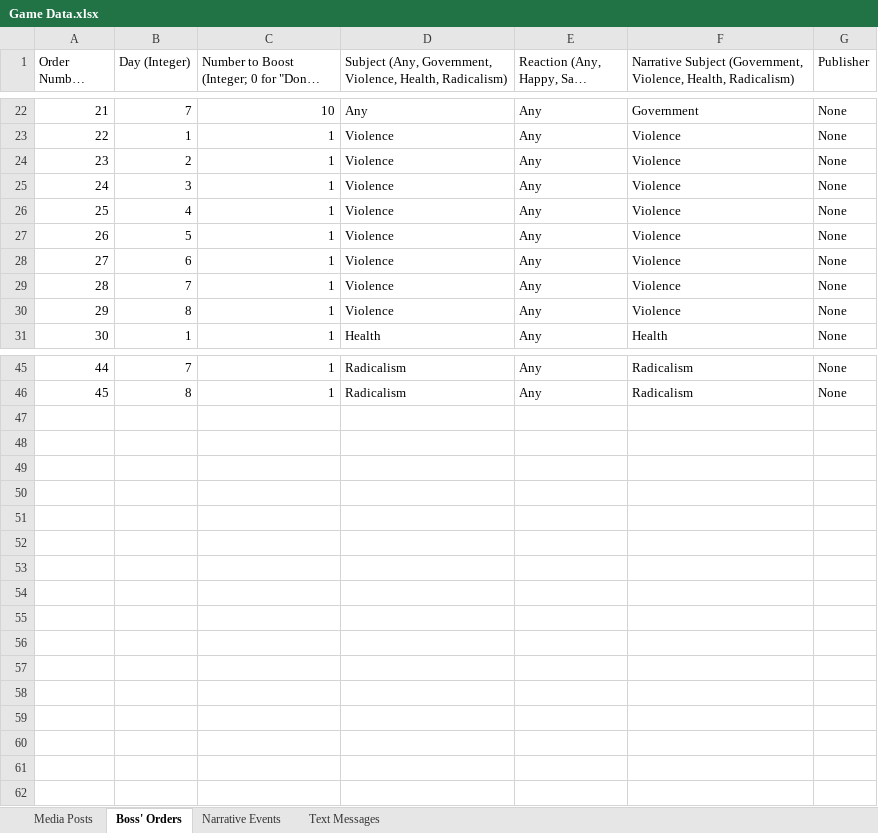
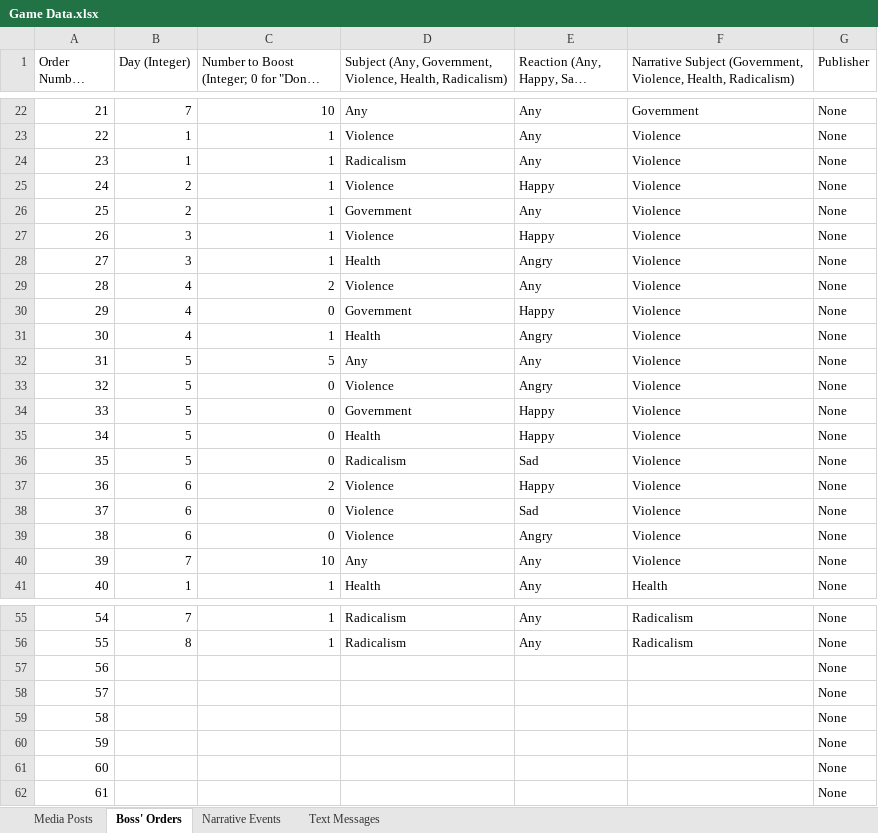
Before and after one commit to ZizoMass/UnderChoices, an Excel workbook: Source/Narrative/Game Data.xlsx, sheet Boss' Orders, drawn as a sheet; only a part is shown, gaps mark what is left out; long unchanged cells end in …; values as stored, in another font and other column widths than the file's, no borders; table styles not drawn; removed rows and columns are numbered as before the commit, all else as after; the diff names each change by its address in the sheet, - before the commit and + after, or states it on an @@ line.

Commit message:
Violence Orders Implemented

```diff
--- a/Source/Narrative/Game Data.xlsx (sheet Boss' Orders)
+++ b/Source/Narrative/Game Data.xlsx (sheet Boss' Orders)
+row 24: 23 | 1 | 1 | Radicalism | Any | Violence | None
+row 25: 24 | 2 | 1 | Violence | Happy | Violence | None
@@ column A (Order Number (Integer)) renumbered between rows 26 and 56 @@
-D26: Violence
+D26: Government
-E27: Any
+E27: Happy
+row 28: 27 | 3 | 1 | Health | Angry | Violence | None
-C29: 1
+C29: 2
+row 30: 29 | 4 | 0 | Government | Happy | Violence | None
+row 31: 30 | 4 | 1 | Health | Angry | Violence | None
+row 32: 31 | 5 | 5 | Any | Any | Violence | None
-C33: 1
+C33: 0
-E33: Any
+E33: Angry
+row 34: 33 | 5 | 0 | Government | Happy | Violence | None
+row 35: 34 | 5 | 0 | Health | Happy | Violence | None
+row 36: 35 | 5 | 0 | Radicalism | Sad | Violence | None
+row 37: 36 | 6 | 2 | Violence | Happy | Violence | None
+row 38: 37 | 6 | 0 | Violence | Sad | Violence | None
-C39: 1
+C39: 0
-E39: Any
+E39: Angry
-C40: 1
+C40: 10
-D40: Violence
+D40: Any
-row 30: 29 | 8 | 1 | Violence | Any | Violence | None
+row 57: 56 |  |  |  |  |  | None
+row 58: 57 |  |  |  |  |  | None
+row 59: 58 |  |  |  |  |  | None
+row 60: 59 |  |  |  |  |  | None
+row 61: 60 |  |  |  |  |  | None
+row 62: 61 |  |  |  |  |  | None
```
